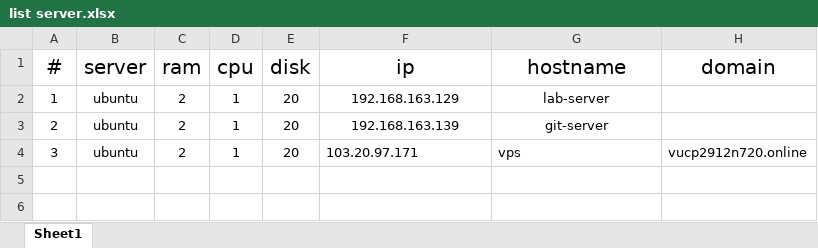
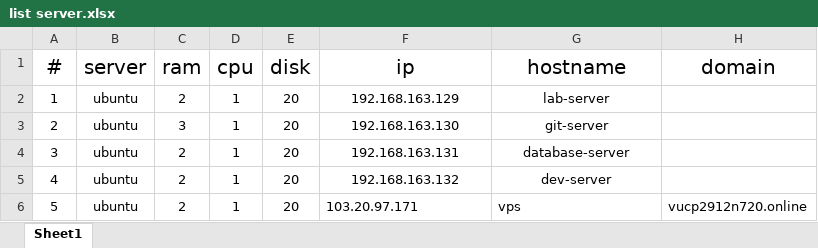
Before and after one commit to vunguyen1203/cloud-devops-dev, an Excel workbook: list server.xlsx, sheet Sheet1, drawn as a sheet; values as stored, in another font and other column widths than the file's, no borders; the diff names each change by its address in the sheet, - before the commit and + after, or states it on an @@ line.

```diff
--- a/list server.xlsx (sheet Sheet1)
+++ b/list server.xlsx (sheet Sheet1)
-C3 (ram): 2
+C3 (ram): 3
-F3 (ip): 192.168.163.139
+F3 (ip): 192.168.163.130
-F4 (ip): 103.20.97.171
+F4 (ip): 192.168.163.131
-F4:G4 alignment: left
+F4:G4 alignment: center
-G4 (hostname): vps
+G4 (hostname): database-server
-H4 (domain): vucp2912n720.online
+H4 (domain): (empty)
+row 5: 4 | ubuntu | 2 | 1 | 20 | 192.168.163.132 | dev-server
+row 6: 5 | ubuntu | 2 | 1 | 20 | 103.20.97.171 | vps | vucp2912n720.online
```
Also changed, not shown: 3 other files.
